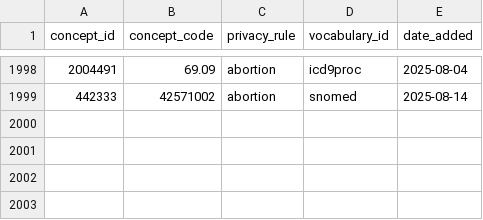
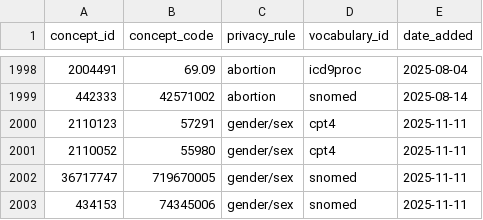
Before and after one commit to all-of-us/curation, a CSV file: data_steward/resource_files/cdr_cleaner/additional_privacy/rt_additional_privacy_suppressions.csv, drawn as a sheet; only a part is shown, gaps mark what is left out.

Commit message:
[DC-3984] Suppress intersex procedures

```diff
--- a/data_steward/resource_files/cdr_cleaner/additional_privacy/rt_additional_privacy_suppressions.csv
+++ b/data_steward/resource_files/cdr_cleaner/additional_privacy/rt_additional_privacy_suppressions.csv
@@ -1999 +1999,5 @@ concept_id,concept_code,privacy_rule,vocabulary_id,date_added
 442333,42571002,abortion,snomed,2025-08-14
+2110123,57291,gender/sex,cpt4,2025-11-11
+2110052,55980,gender/sex,cpt4,2025-11-11
+36717747,719670005,gender/sex,snomed,2025-11-11
+434153,74345006,gender/sex,snomed,2025-11-11
```
